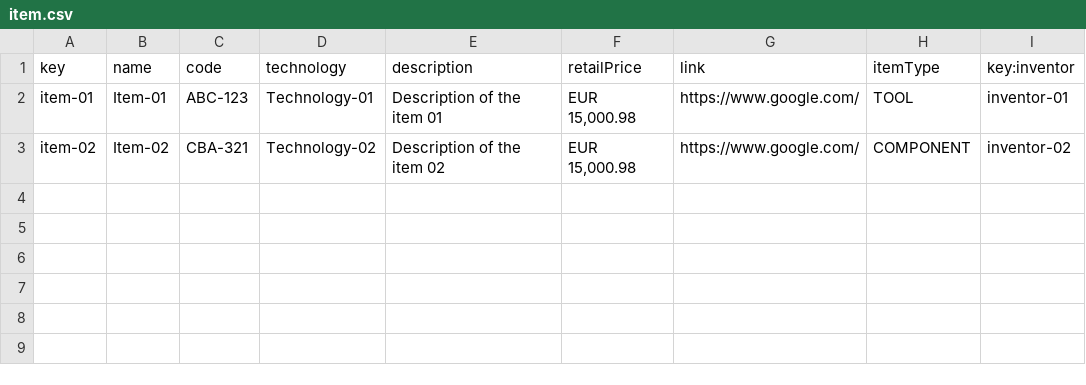
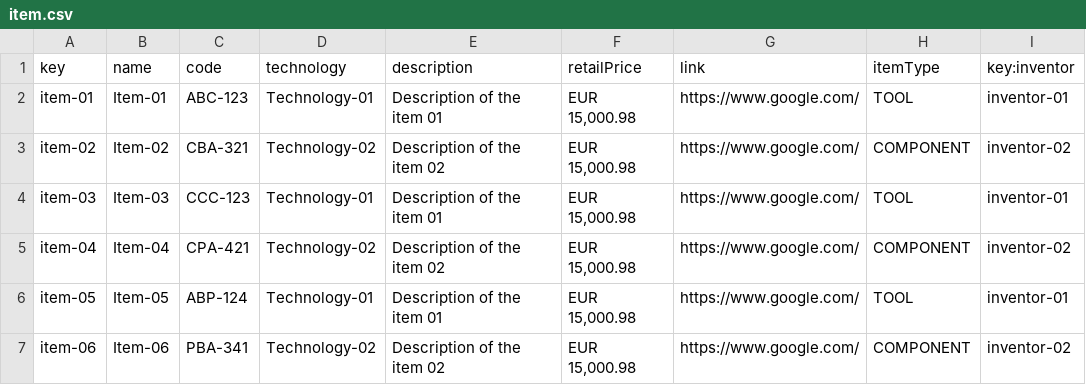
Before and after one commit to Marioespiro/Acme-Toolkit, a CSV file: src/main/webapp/WEB-INF/resources/sample-data/item.csv, drawn as a sheet; the diff names each change by its address in the sheet, - before the commit and + after, or states it on an @@ line.

```diff
--- a/src/main/webapp/WEB-INF/resources/sample-data/item.csv
+++ b/src/main/webapp/WEB-INF/resources/sample-data/item.csv
+row 4: item-03 | Item-03 | CCC-123 | Technology-01 | Description of the item 01 | EUR 15,000.98 | https://www.google.com/ | TOOL | inventor-01
+row 5: item-04 | Item-04 | CPA-421 | Technology-02 | Description of the item 02 | EUR 15,000.98 | https://www.google.com/ | COMPONENT | inventor-02
+row 6: item-05 | Item-05 | ABP-124 | Technology-01 | Description of the item 01 | EUR 15,000.98 | https://www.google.com/ | TOOL | inventor-01
+row 7: item-06 | Item-06 | PBA-341 | Technology-02 | Description of the item 02 | EUR 15,000.98 | https://www.google.com/ | COMPONENT | inventor-02
```
Also changed, not shown: 1 other file.
